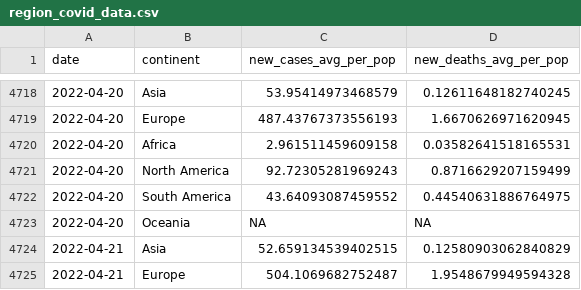
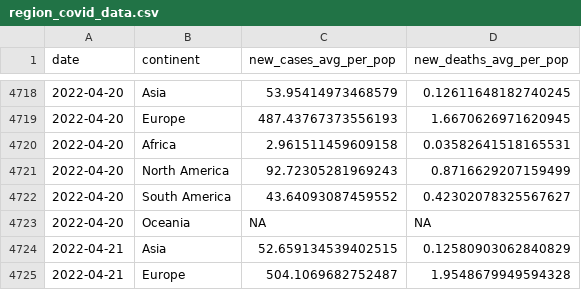
Before and after one commit to estelleou/covid_monitoring_app, a CSV file: cleaned_data/region_covid_data.csv, drawn as a sheet; only a part is shown, gaps mark what is left out; the diff covers the shown part only.

```diff
--- a/cleaned_data/region_covid_data.csv
+++ b/cleaned_data/region_covid_data.csv
@@ -4721,3 +4721,3 @@ date,continent,new_cases_avg_per_pop,new_deaths_avg_per_pop
 2022-04-20,North America,92.72305281969243,0.8716629207159499
-2022-04-20,South America,43.64093087459552,0.44540631886764975
+2022-04-20,South America,43.64093087459552,0.42302078325567627
 2022-04-20,Oceania,NA,NA
```
Also changed, not shown: 6 added rows and 9 edited cells elsewhere in this file, 1 other file.
